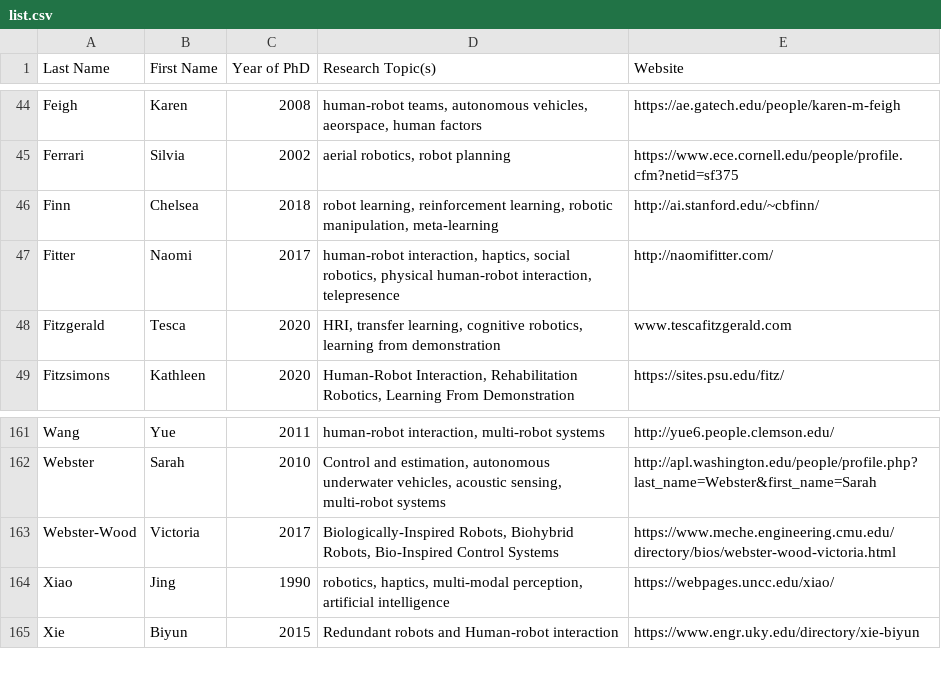
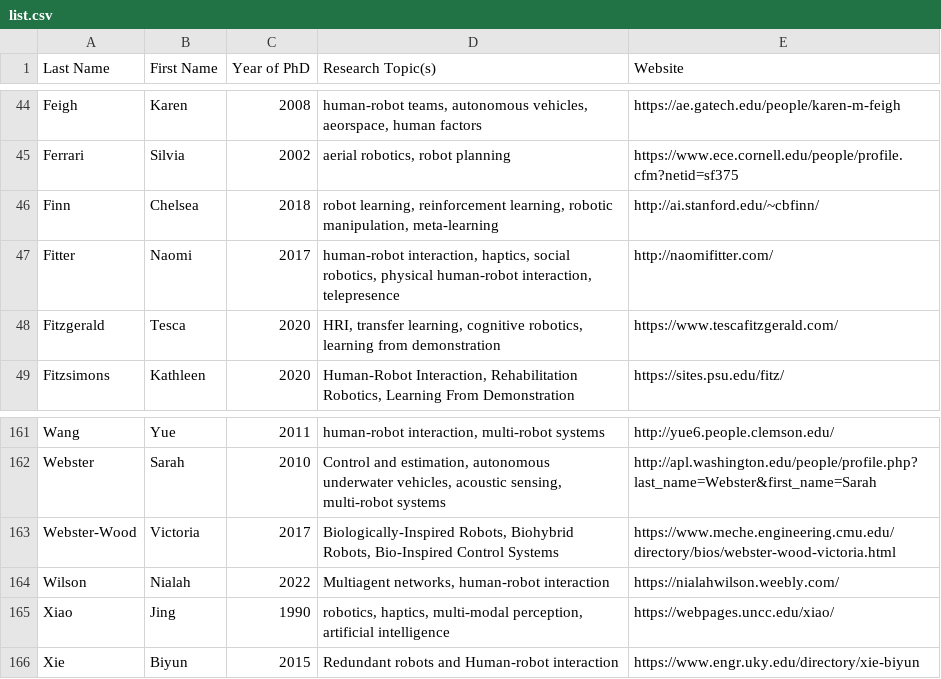
Before and after one commit to us-women-in-robotics-research/us-women-in-robotics-research.github.io, a CSV file: list.csv, drawn as a sheet; only a part is shown, gaps mark what is left out.

Commit message:
Updated list to fix website, add 1 more

```diff
--- a/list.csv
+++ b/list.csv
@@ -47,3 +47,3 @@ Finn,Chelsea,2018,"robot learning, reinforcement learning, robotic manipulation,
 Fitter,Naomi,2017,"human-robot interaction, haptics, social robotics, physical human-robot interaction, telepresence",http://naomifitter.com/
-Fitzgerald,Tesca,2020,"HRI, transfer learning, cognitive robotics, learning from demonstration",www.tescafitzgerald.com
+Fitzgerald,Tesca,2020,"HRI, transfer learning, cognitive robotics, learning from demonstration",https://www.tescafitzgerald.com/
 Fitzsimons,Kathleen,2020,"Human-Robot Interaction, Rehabilitation Robotics, Learning From Demonstration",https://sites.psu.edu/fitz/
@@ -164,2 +164,3 @@ Webster,Sarah,2010,"Control and estimation, autonomous underwater vehicles, acou
 Webster-Wood,Victoria,2017,"Biologically-Inspired Robots, Biohybrid Robots, Bio-Inspired Control Systems ",https://www.meche.engineering.cmu.edu/directory/bios/webster-wood-victoria.html
+Wilson,Nialah,2022,"Multiagent networks, human-robot interaction ",https://nialahwilson.weebly.com/
 Xiao,Jing,1990,"robotics, haptics, multi-modal perception, artificial intelligence",https://webpages.uncc.edu/xiao/
```
